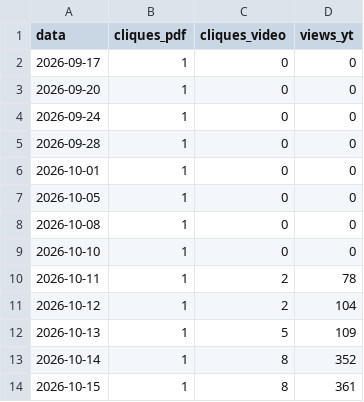
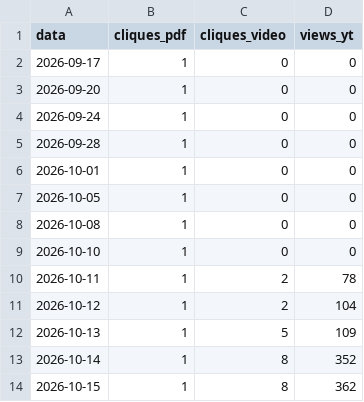
Before and after one commit to naygno/green-computing-edu, a CSV file: assets/telemetry_history.csv, drawn as a sheet.

Commit message:
feat(telemetry): integra YouTube Data API v3 no README e consolida painel bimodal

```diff
--- a/assets/telemetry_history.csv
+++ b/assets/telemetry_history.csv
@@ -13,2 +13,2 @@ data,cliques_pdf,cliques_video,views_yt
 2026-10-14,1,8,352
-2026-10-15,1,8,361
+2026-10-15,1,8,362
```
Also changed, not shown: 1 other file.
